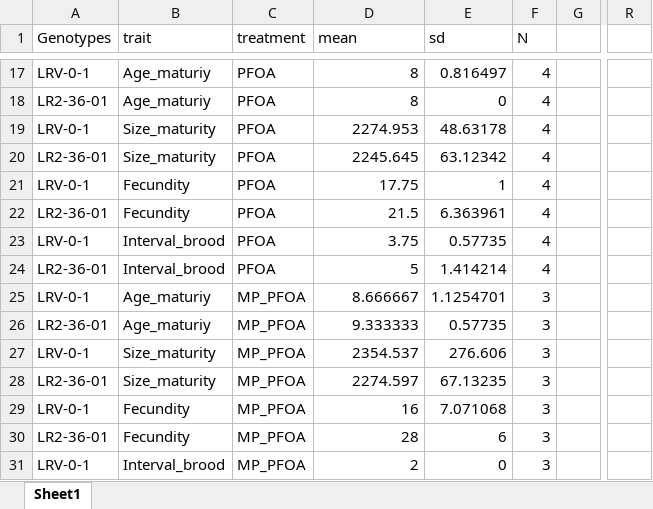
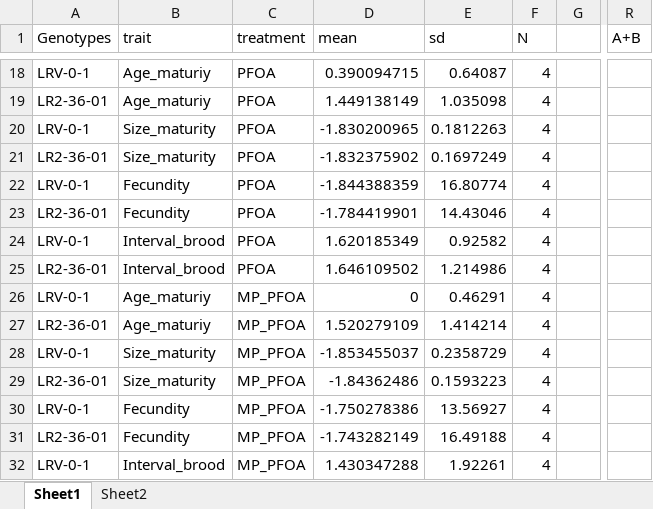
Before and after one commit to madbullahi/life-history-traits-analysis, an Excel workbook: Addsum.xlsx, sheet Sheet1, drawn as a sheet; only a part is shown, gaps mark what is left out; values as stored, in another font and other column widths than the file's, no borders; addresses are those after the commit; the diff covers the shown part only; the diff names each change by its address in the sheet, - before the commit and + after, or states it on an @@ line.

```diff
--- a/Addsum.xlsx (sheet Sheet1)
+++ b/Addsum.xlsx (sheet Sheet1)
+sheet tab: Sheet2
-R1: (empty)
+R1: A+B
-D18 (mean): 8
+D18 (mean): 0.390094715
-E18 (sd): 0.816497
+E18 (sd): 0.64087
-D19 (mean): 8
+D19 (mean): 1.449138149
-E19 (sd): 0
+E19 (sd): 1.035098
-D20 (mean): 2274.953
+D20 (mean): -1.830200965
-E20 (sd): 48.63178
+E20 (sd): 0.1812263
-D21 (mean): 2245.645
+D21 (mean): -1.832375902
-E21 (sd): 63.12342
+E21 (sd): 0.1697249
-D22 (mean): 17.75
+D22 (mean): -1.844388359
-E22 (sd): 1
+E22 (sd): 16.80774
-D23 (mean): 21.5
+D23 (mean): -1.784419901
-E23 (sd): 6.363961
+E23 (sd): 14.43046
-D24 (mean): 3.75
+D24 (mean): 1.620185349
-E24 (sd): 0.57735
+E24 (sd): 0.92582
-D25 (mean): 5
+D25 (mean): 1.646109502
-E25 (sd): 1.414214
+E25 (sd): 1.214986
-D26 (mean): 8.666667
+D26 (mean): 0
-E26 (sd): 1.1254701
+E26 (sd): 0.46291
-F26:F32 (N): 3
+F26:F32 (N): 4
-D27 (mean): 9.333333
+D27 (mean): 1.520279109
-E27 (sd): 0.57735
+E27 (sd): 1.414214
-D28 (mean): 2354.537
+D28 (mean): -1.853455037
-E28 (sd): 276.606
+E28 (sd): 0.2358729
-D29 (mean): 2274.597
+D29 (mean): -1.84362486
-E29 (sd): 67.13235
+E29 (sd): 0.1593223
-D30 (mean): 16
+D30 (mean): -1.750278386
-E30 (sd): 7.071068
+E30 (sd): 13.56927
-D31 (mean): 28
+D31 (mean): -1.743282149
-E31 (sd): 6
+E31 (sd): 16.49188
-D32 (mean): 2
+D32 (mean): 1.430347288
-E32 (sd): 0
+E32 (sd): 1.92261
```
Also changed, not shown: 33 added rows and 80 edited cells elsewhere in this sheet.
